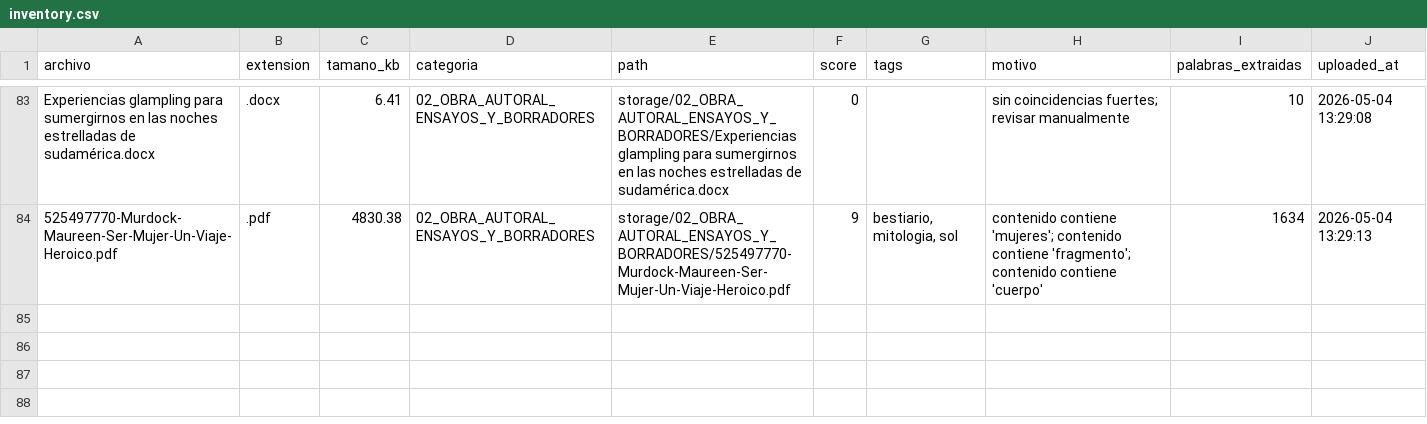
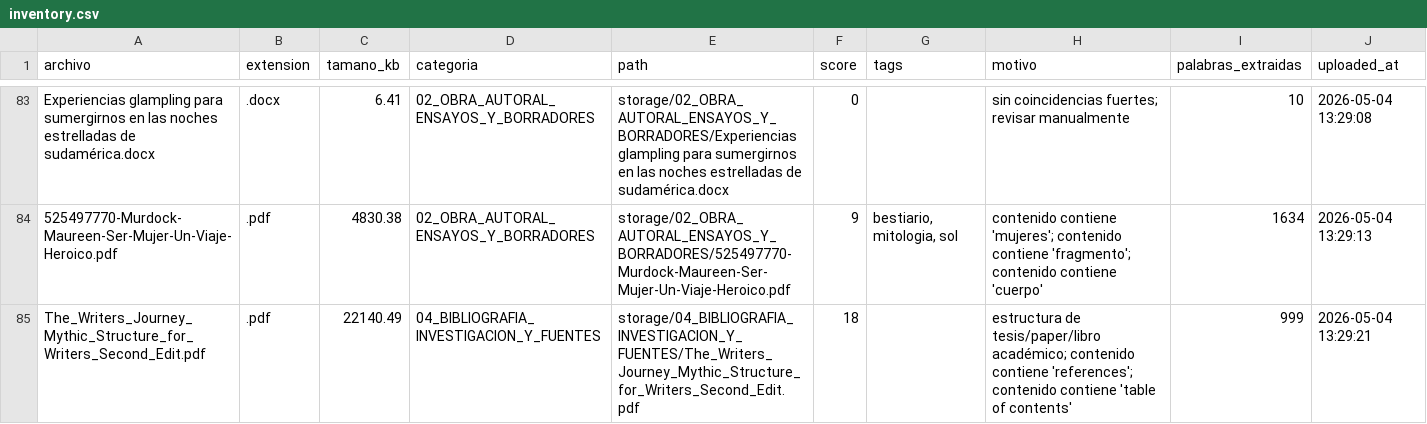
Before and after one commit to brandatta/casamatriz, a CSV file: data/inventory.csv, drawn as a sheet; only a part is shown, gaps mark what is left out.

Commit message:
Actualizar inventario Casa Matriz

```diff
--- a/data/inventory.csv
+++ b/data/inventory.csv
@@ -84 +84,2 @@ Experiencias glampling para sumergirnos en las noches estrelladas de sudamérica
 525497770-Murdock-Maureen-Ser-Mujer-Un-Viaje-Heroico.pdf,.pdf,4830.38,02_OBRA_AUTORAL_ENSAYOS_Y_BORRADORES,storage/02_OBRA_AUTORAL_ENSAYOS_Y_BORRADORES/525497770-Murdock-Maureen-Ser-Mujer-Un-Viaje-Heroico.pdf,9,"bestiario, mitologia, sol",contenido contiene 'mujeres'; contenido contiene 'fragmento'; contenido contiene 'cuerpo',1634,2026-05-04 13:29:13
+The_Writers_Journey_Mythic_Structure_for_Writers_Second_Edit.pdf,.pdf,22140.49,04_BIBLIOGRAFIA_INVESTIGACION_Y_FUENTES,storage/04_BIBLIOGRAFIA_INVESTIGACION_Y_FUENTES/The_Writers_Journey_Mythic_Structure_for_Writers_Second_Edit.pdf,18,,estructura de tesis/paper/libro académico; contenido contiene 'references'; contenido contiene 'table of contents',999,2026-05-04 13:29:21
```
